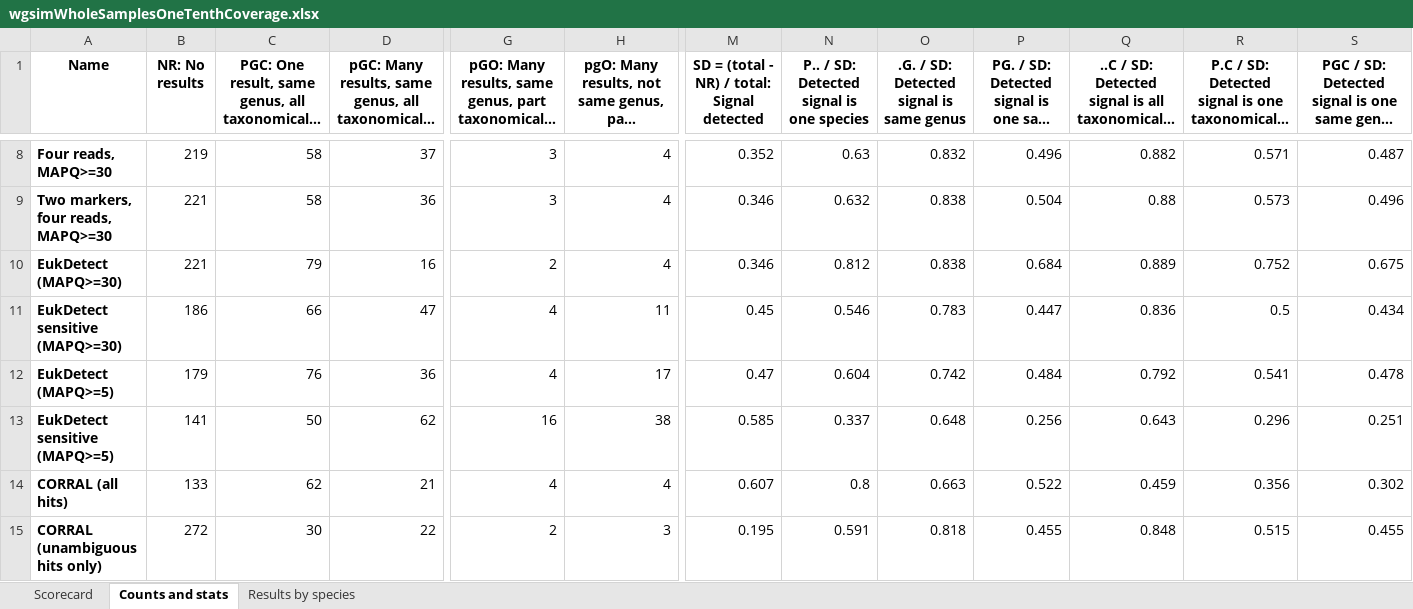
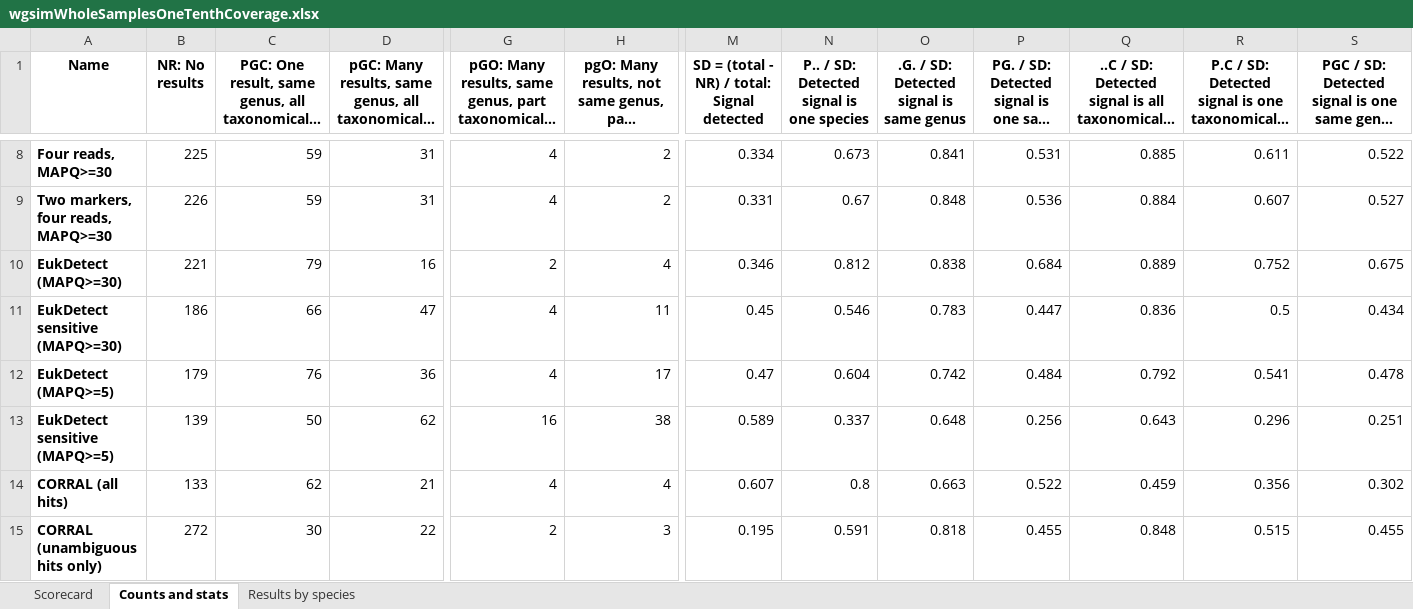
Before and after one commit to wbazant/markerAlignmentsPaper, an Excel workbook: supplement/wgsimWholeSamplesOneTenthCoverage.xlsx, sheet Counts and stats, drawn as a sheet; only a part is shown, gaps mark what is left out; long unchanged cells end in …; values as stored, in another font and other column widths than the file's, no borders; the diff covers the shown part only; the diff names each change by its address in the sheet, - before the commit and + after, or states it on an @@ line.

Commit message:
Low abundance results

```diff
--- a/supplement/wgsimWholeSamplesOneTenthCoverage.xlsx (sheet Counts and stats)
+++ b/supplement/wgsimWholeSamplesOneTenthCoverage.xlsx (sheet Counts and stats)
-B8 (NR: No results): 219
+B8 (NR: No results): 225
-C8:C9: 58
+C8:C9: 59
-D8: 37
+D8: 31
-G8:G9: 3
+G8:G9: 4
-H8:H9: 4
+H8:H9: 2
-M8: 0.352
+M8: 0.334
-N8: 0.63
+N8: 0.673
-O8: 0.832
+O8: 0.841
-P8: 0.496
+P8: 0.531
-Q8: 0.882
+Q8: 0.885
-R8: 0.571
+R8: 0.611
-S8: 0.487
+S8: 0.522
-B9 (NR: No results): 221
+B9 (NR: No results): 226
-D9: 36
+D9: 31
-M9: 0.346
+M9: 0.331
-N9: 0.632
+N9: 0.67
-O9: 0.838
+O9: 0.848
-P9: 0.504
+P9: 0.536
-Q9: 0.88
+Q9: 0.884
-R9: 0.573
+R9: 0.607
-S9: 0.496
+S9: 0.527
-B13 (NR: No results): 141
+B13 (NR: No results): 139
-M13: 0.585
+M13: 0.589
```
Also changed, not shown: 29 edited cells elsewhere in this sheet, sheet Results by species, 6 other files.
